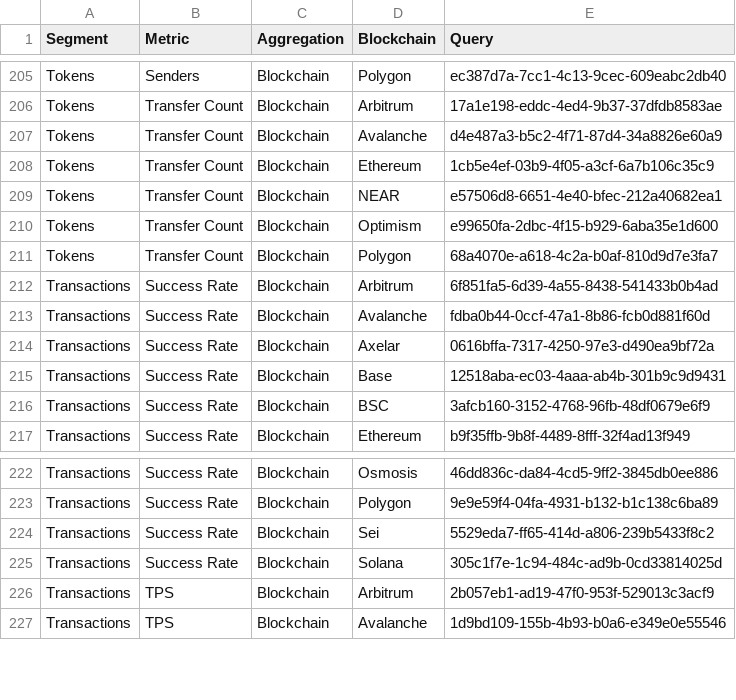
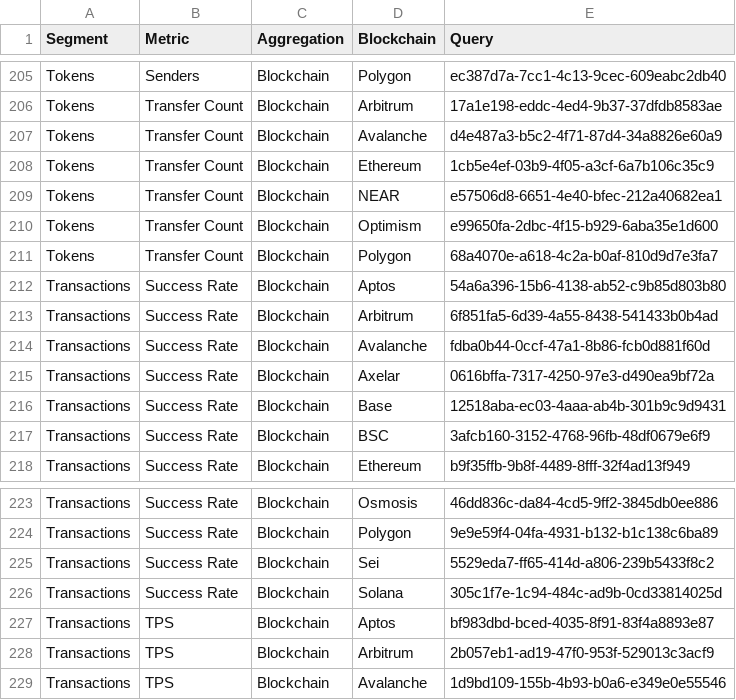
Before and after one commit to alitaslimi/outlier, a CSV file: data/queries.csv, drawn as a sheet; only a part is shown, gaps mark what is left out; the diff names each change by its address in the sheet, - before the commit and + after, or states it on an @@ line.

```diff
--- a/data/queries.csv
+++ b/data/queries.csv
+row 212: Transactions | Success Rate | Blockchain | Aptos | 54a6a396-15b6-4138-ab52-c9b85d803b80
+row 227: Transactions | TPS | Blockchain | Aptos | bf983dbd-bced-4035-8f91-83f4a8893e87
```
Also changed, not shown: data/addresses_active_users_blockchain_daily.csv, data/charts.csv, 3 other files.
